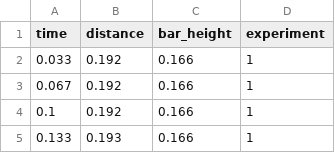
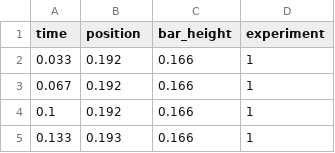
Before and after one commit to likury/EP2Modelagem, a CSV file: DATA/atrito.csv, drawn as a sheet; only a part is shown.

Commit message:
add simulation for block on slope
Generate CSV files for the experiments with block
on slope. Create the rates(s, dt) function to simulate
those experiments

```diff
--- a/DATA/atrito.csv
+++ b/DATA/atrito.csv
@@ -1,2 +1,2 @@
-time,distance,bar_height,experiment
+time,position,bar_height,experiment
 0.033,0.192,0.166,1
```
Also changed, not shown: 2 other files.
